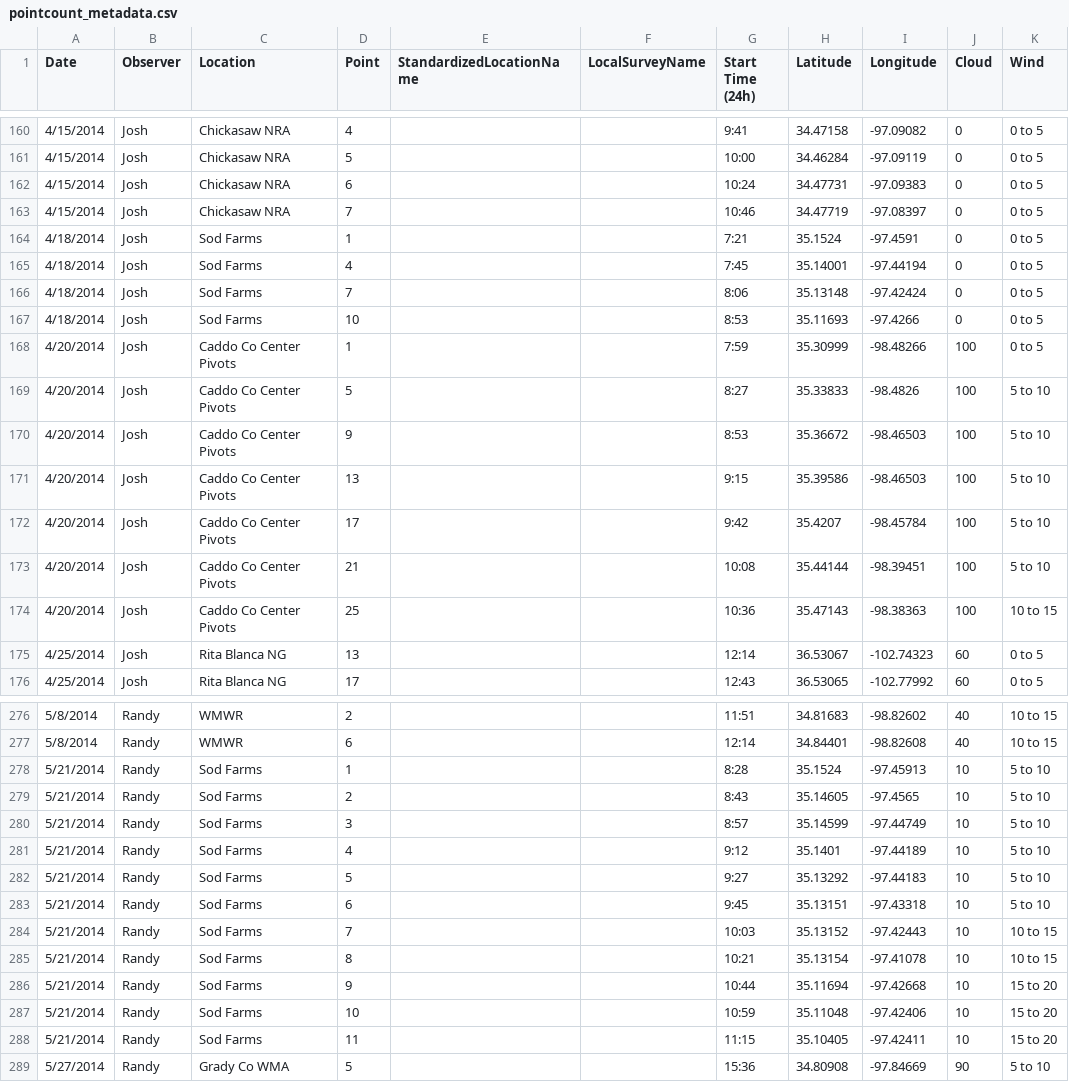
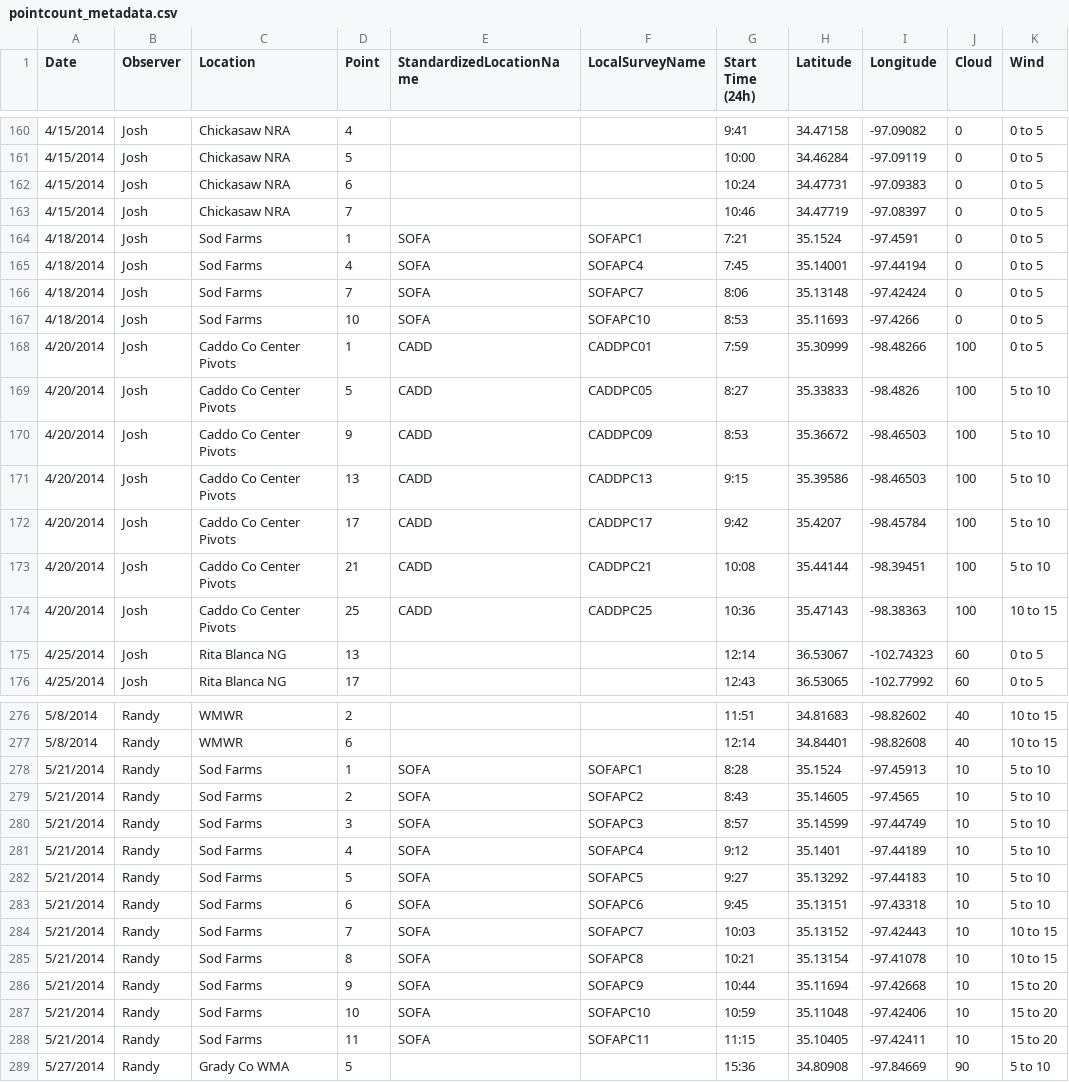
Before and after one commit to baeolophus/ou-grassland-bird-survey, a CSV file: pointcount_metadata.csv, drawn as a sheet; only a part is shown, gaps mark what is left out; the diff covers the shown part only; the diff names each change by its address in the sheet, - before the commit and + after, or states it on an @@ line.

```diff
--- a/pointcount_metadata.csv
+++ b/pointcount_metadata.csv
-E164:E167 (StandardizedLocationName): (empty)
+E164:E167 (StandardizedLocationName): SOFA
-F164 (LocalSurveyName): (empty)
+F164 (LocalSurveyName): SOFAPC1
-F165 (LocalSurveyName): (empty)
+F165 (LocalSurveyName): SOFAPC4
-F166 (LocalSurveyName): (empty)
+F166 (LocalSurveyName): SOFAPC7
-F167 (LocalSurveyName): (empty)
+F167 (LocalSurveyName): SOFAPC10
-E168:E174 (StandardizedLocationName): (empty)
+E168:E174 (StandardizedLocationName): CADD
-F168 (LocalSurveyName): (empty)
+F168 (LocalSurveyName): CADDPC01
-F169 (LocalSurveyName): (empty)
+F169 (LocalSurveyName): CADDPC05
-F170 (LocalSurveyName): (empty)
+F170 (LocalSurveyName): CADDPC09
-F171 (LocalSurveyName): (empty)
+F171 (LocalSurveyName): CADDPC13
-F172 (LocalSurveyName): (empty)
+F172 (LocalSurveyName): CADDPC17
-F173 (LocalSurveyName): (empty)
+F173 (LocalSurveyName): CADDPC21
-F174 (LocalSurveyName): (empty)
+F174 (LocalSurveyName): CADDPC25
-E278:E288 (StandardizedLocationName): (empty)
+E278:E288 (StandardizedLocationName): SOFA
-F278 (LocalSurveyName): (empty)
+F278 (LocalSurveyName): SOFAPC1
-F279 (LocalSurveyName): (empty)
+F279 (LocalSurveyName): SOFAPC2
-F280 (LocalSurveyName): (empty)
+F280 (LocalSurveyName): SOFAPC3
-F281 (LocalSurveyName): (empty)
+F281 (LocalSurveyName): SOFAPC4
-F282 (LocalSurveyName): (empty)
+F282 (LocalSurveyName): SOFAPC5
-F283 (LocalSurveyName): (empty)
+F283 (LocalSurveyName): SOFAPC6
-F284 (LocalSurveyName): (empty)
+F284 (LocalSurveyName): SOFAPC7
-F285 (LocalSurveyName): (empty)
+F285 (LocalSurveyName): SOFAPC8
-F286 (LocalSurveyName): (empty)
+F286 (LocalSurveyName): SOFAPC9
-F287 (LocalSurveyName): (empty)
+F287 (LocalSurveyName): SOFAPC10
-F288 (LocalSurveyName): (empty)
+F288 (LocalSurveyName): SOFAPC11
```
Also changed, not shown: 49 edited cells elsewhere in this file, list_of_variable_field_options.csv, 1 other file.
